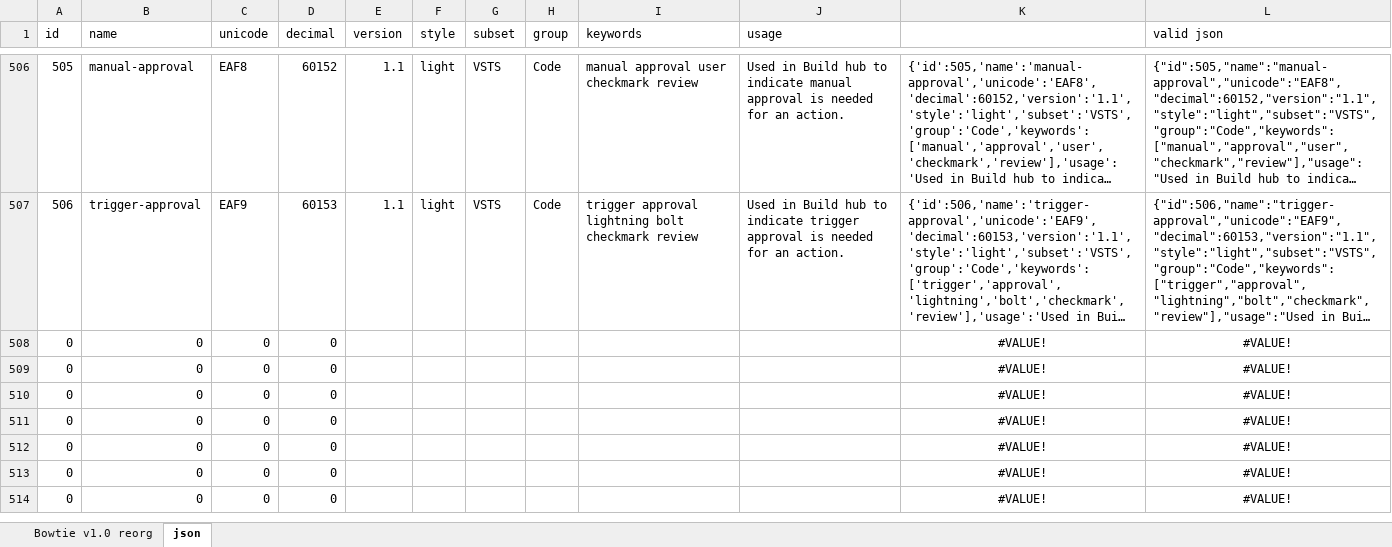
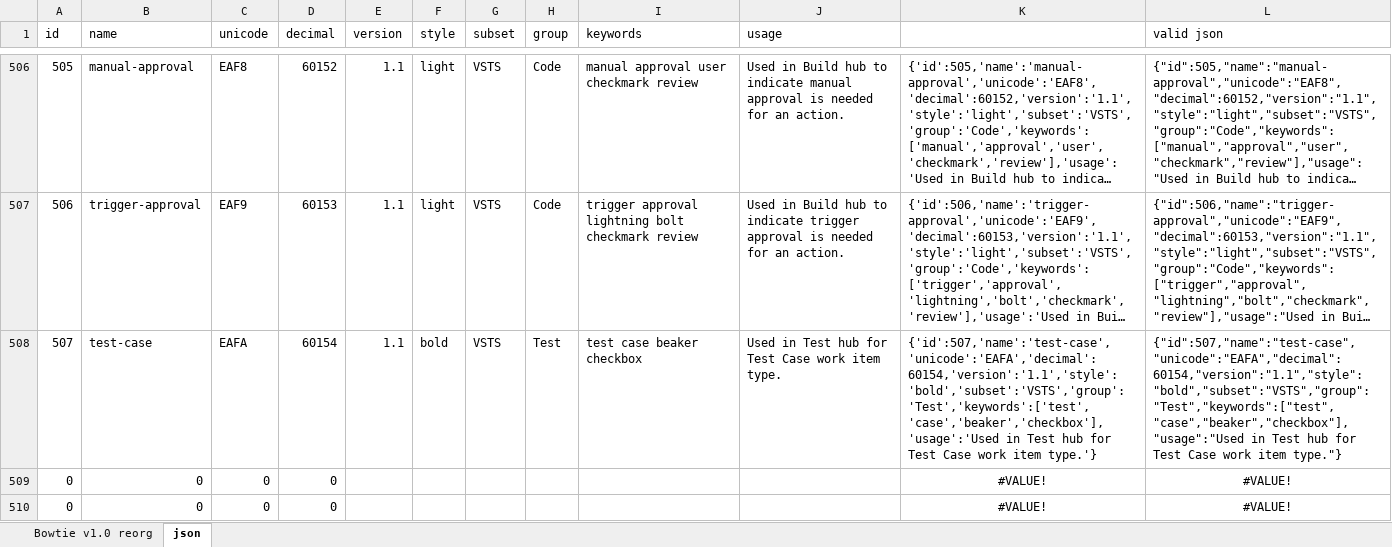
Before and after one commit to chryw/vsfi, an Excel workbook: source/bowtie.xlsx, sheet json, drawn as a sheet; only a part is shown, gaps mark what is left out; the shorter side is filled out with more unchanged rows; long unchanged cells end in …; values as stored, in another font and other column widths than the file's, no borders; removed rows and columns are numbered as before the commit, all else as after; the diff names each change by its address in the sheet, - before the commit and + after, or states it on an @@ line.

Commit message:
swapped test icon main element and badge

```diff
--- a/source/bowtie.xlsx (sheet json)
+++ b/source/bowtie.xlsx (sheet json)
-row 508: 0 | 0 | 0 | 0 |  |  |  |  |  |  | #VALUE! | #VALUE!
+row 508: 507 | test-case | EAFA | 60154 | 1.1 | bold | VSTS | Test | test case beaker checkbox | Used in Test hub for Test Case work item type. | {'id':507,'name':'test-case','unicode':'EAFA','decimal':60154,'version':'1.1','style':'bold','subset':'VSTS','group':'Test','keywords':['test','case','beaker','checkbox'],'usage':'Used in Test hub for Test Case work item type.'} | {"id":507,"name":"test-case","unicode":"EAFA","decimal":60154,"version":"1.1","style":"bold","subset":"VSTS","group":"Test","keywords":["test","case","beaker","checkbox"],"usage":"Used in Test hub for Test Case work item type."}
```
Also changed, not shown: sheet Bowtie v1.0 reorg, 8 other files.
